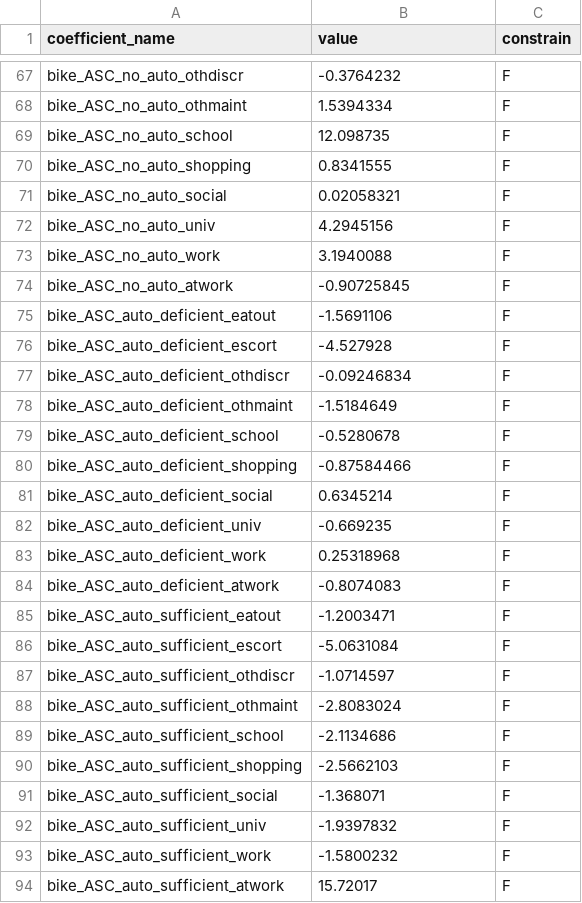
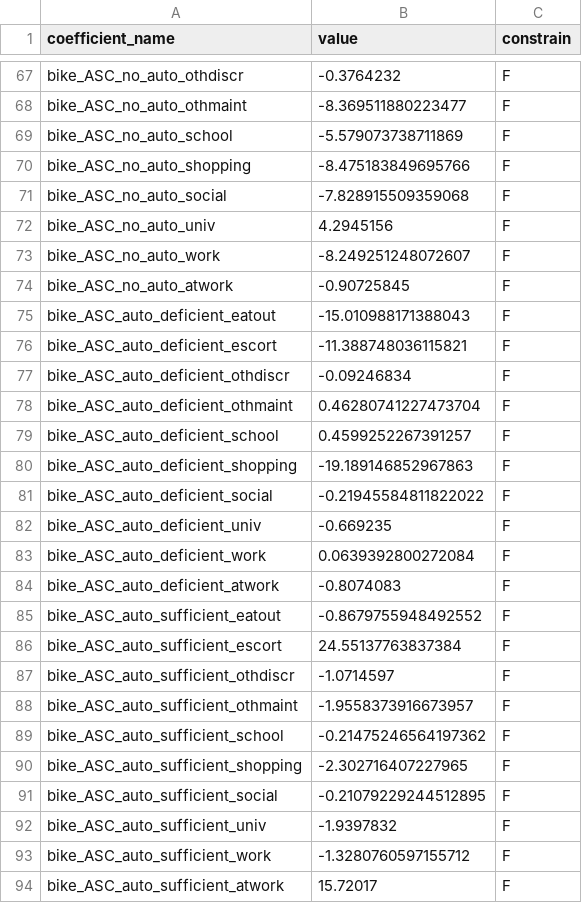
Before and after one commit to psrc/activitysim, a CSV file: activitysim/examples/example_psrc/configs_dev/tour_mode_choice_coeffs.csv, drawn as a sheet; only a part is shown, gaps mark what is left out; the diff covers the shown part only; the diff names each change by its address in the sheet, - before the commit and + after, or states it on an @@ line.

```diff
--- a/activitysim/examples/example_psrc/configs_dev/tour_mode_choice_coeffs.csv
+++ b/activitysim/examples/example_psrc/configs_dev/tour_mode_choice_coeffs.csv
-B68 (value): 1.5394334
+B68 (value): -8.369511880223477
-B69 (value): 12.098735
+B69 (value): -5.579073738711869
-B70 (value): 0.8341555
+B70 (value): -8.475183849695766
-B71 (value): 0.02058321
+B71 (value): -7.828915509359068
-B73 (value): 3.1940088
+B73 (value): -8.249251248072607
-B75 (value): -1.5691106
+B75 (value): -15.010988171388043
-B76 (value): -4.527928
+B76 (value): -11.388748036115821
-B78 (value): -1.5184649
+B78 (value): 0.46280741227473704
-B79 (value): -0.5280678
+B79 (value): 0.4599252267391257
-B80 (value): -0.87584466
+B80 (value): -19.189146852967863
-B81 (value): 0.6345214
+B81 (value): -0.21945584811822022
-B83 (value): 0.25318968
+B83 (value): 0.0639392800272084
-B85 (value): -1.2003471
+B85 (value): -0.8679755948492552
-B86 (value): -5.0631084
+B86 (value): 24.55137763837384
-B88 (value): -2.8083024
+B88 (value): -1.9558373916673957
-B89 (value): -2.1134686
+B89 (value): -0.21475246564197362
-B90 (value): -2.5662103
+B90 (value): -2.302716407227965
-B91 (value): -1.368071
+B91 (value): -0.21079229244512895
-B93 (value): -1.5800232
+B93 (value): -1.3280760597155712
```
Also changed, not shown: 160 edited cells elsewhere in this file, activitysim/examples/example_psrc/configs_dev/tour_mode_choice_annotate_choosers_preprocessor.csv, 2 other files.
